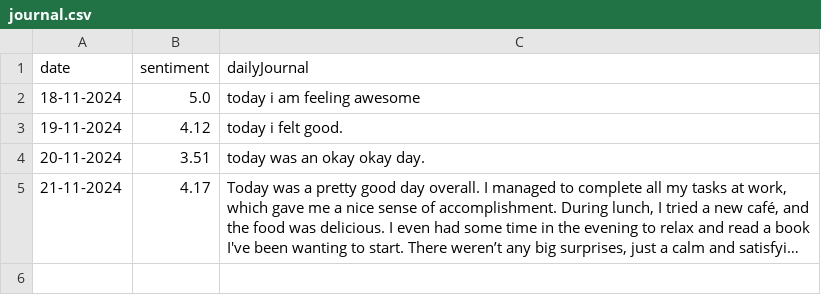
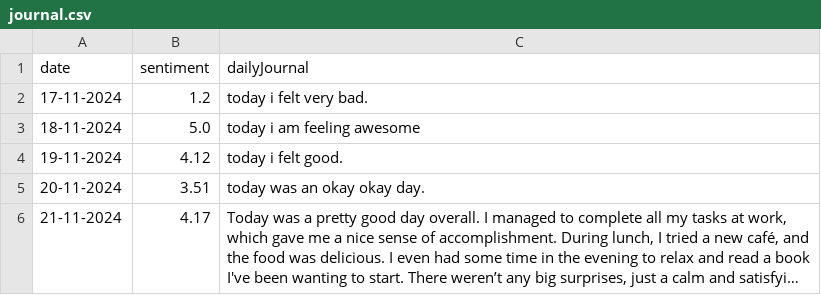
Before and after one commit to Altaf-7/Daily-Journal-with-Sentiment-Analysis, a CSV file: journal.csv, drawn as a sheet; long unchanged cells end in …; the diff names each change by its address in the sheet, - before the commit and + after, or states it on an @@ line.

```diff
--- a/journal.csv
+++ b/journal.csv
+row 2: 17-11-2024 | 1.2 | today i felt very bad.
```
Also changed, not shown: 1 other file.
